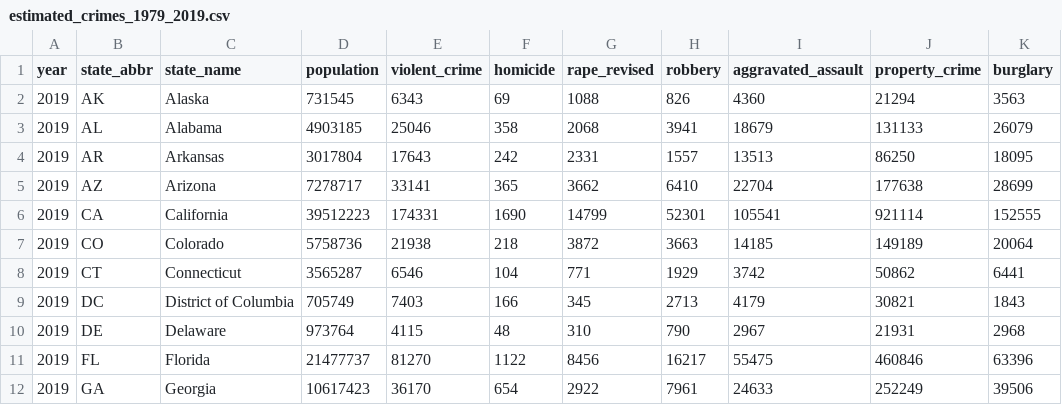
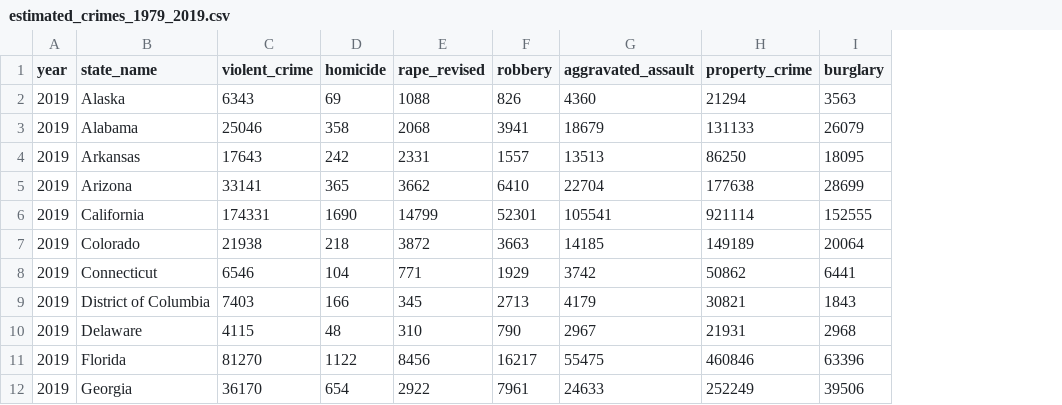
Before and after one commit to shreyanshraj/Unemployment-and-Crime-rate-vis, a CSV file: dataset/estimated_crimes_1979_2019.csv, drawn as a sheet; only a part is shown; the diff names each change by its address in the sheet, - before the commit and + after, or states it on an @@ line.

```diff
--- a/dataset/estimated_crimes_1979_2019.csv
+++ b/dataset/estimated_crimes_1979_2019.csv
-column B (state_abbr), rows 2-12: AK | AL | AR | AZ | CA | CO | CT | DC | DE | FL | GA
-column D (population), rows 2-12: 731545 | 4903185 | 3017804 | 7278717 | 39512223 | 5758736 | 3565287 | 705749 | 973764 | 21477737 | 10617423
```
Also changed, not shown: dataset/Minimum Wage Data.csv, 3 other files.
